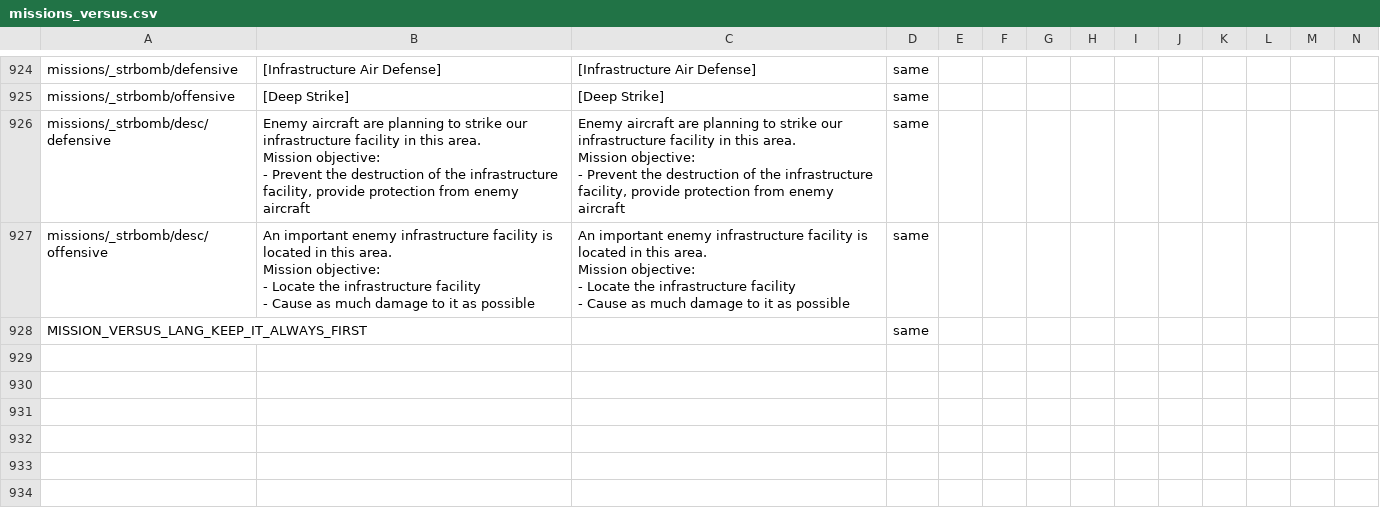
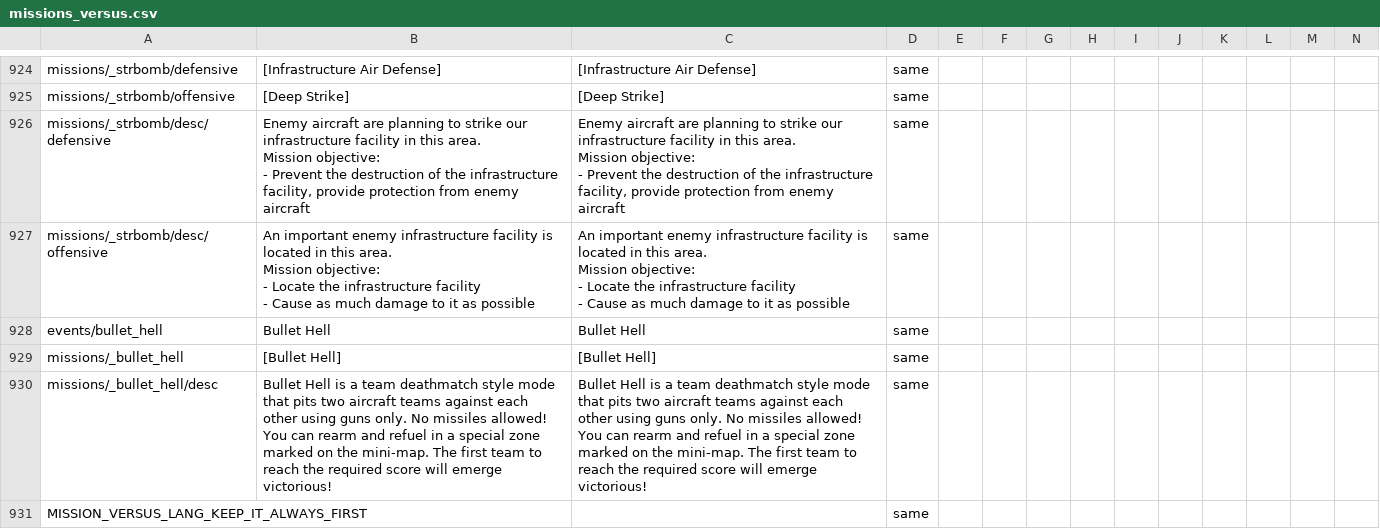
Before and after one commit to mikechuy/SCAM, a CSV file: missions_versus.csv, drawn as a sheet; only a part is shown, gaps mark what is left out; rows hold the shown columns only; the diff names each change by its address in the sheet, - before the commit and + after, or states it on an @@ line.

```diff
--- a/missions_versus.csv
+++ b/missions_versus.csv
+row 928: events/bullet_hell | Bullet Hell | Bullet Hell | same
+row 929: missions/_bullet_hell | [Bullet Hell] | [Bullet Hell] | same
+row 930: missions/_bullet_hell/desc | Bullet Hell is a team deathmatch style mode that pits two aircraft teams against each other using guns only. No missiles allowed! You can rearm and refuel in a special zone marked on the mini-map. The first team to reach the required score will emerge victorious! | Bullet Hell is a team deathmatch style mode that pits two aircraft teams against each other using guns only. No missiles allowed! You can rearm and refuel in a special zone marked on the mini-map. The first team to reach the required score will emerge victorious! | same
```
Also changed, not shown: missions_hints.csv, ui.csv, 2 other files.
